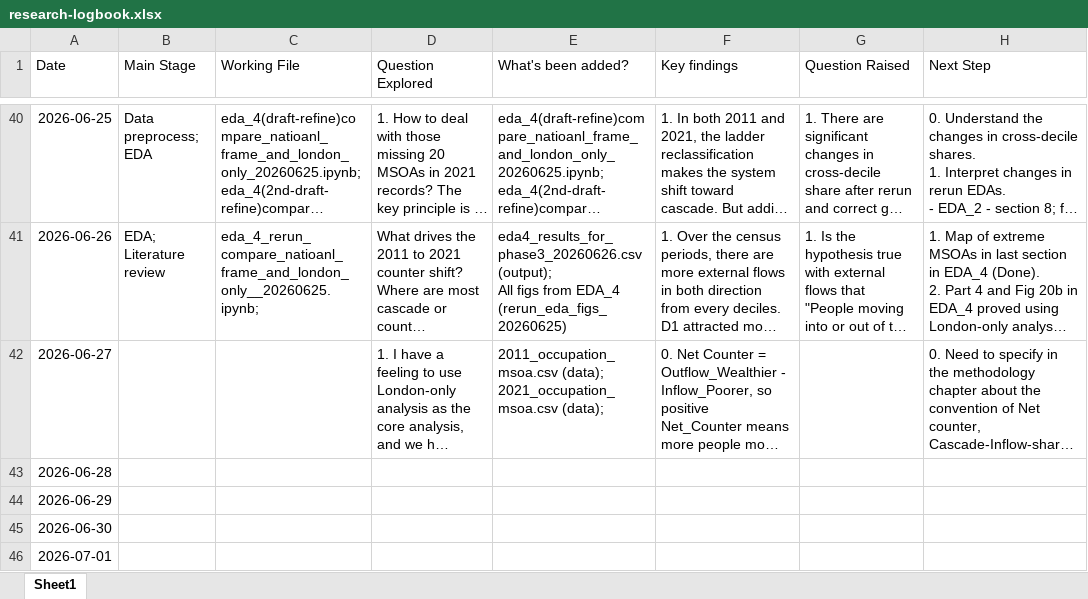
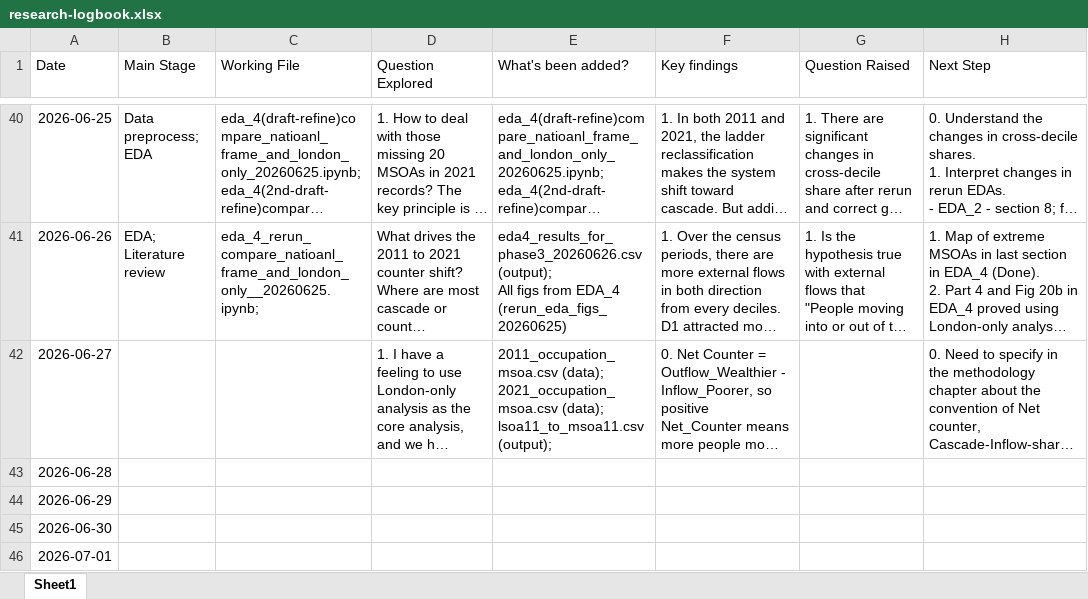
Before and after one commit to yxing82/CASA-Dissertation, an Excel workbook: research-logbook.xlsx, sheet Sheet1, drawn as a sheet; only a part is shown, gaps mark what is left out; long unchanged cells end in …; values as stored, in another font and other column widths than the file's, no borders; ↵ is a line break in a cell; the diff names each change by its address in the sheet, - before the commit and + after, or states it on an @@ line.

Commit message:
Added 2011 LSOA-to-MSOA map output

```diff
--- a/research-logbook.xlsx (sheet Sheet1)
+++ b/research-logbook.xlsx (sheet Sheet1)
-E42 (What's been added?): …2021_occupation_msoa.csv (data);
+E42 (What's been added?): …2021_occupation_msoa.csv (data); ↵ lsoa11_to_msoa11.csv (output);
```
Also changed, not shown: 3 other files.
